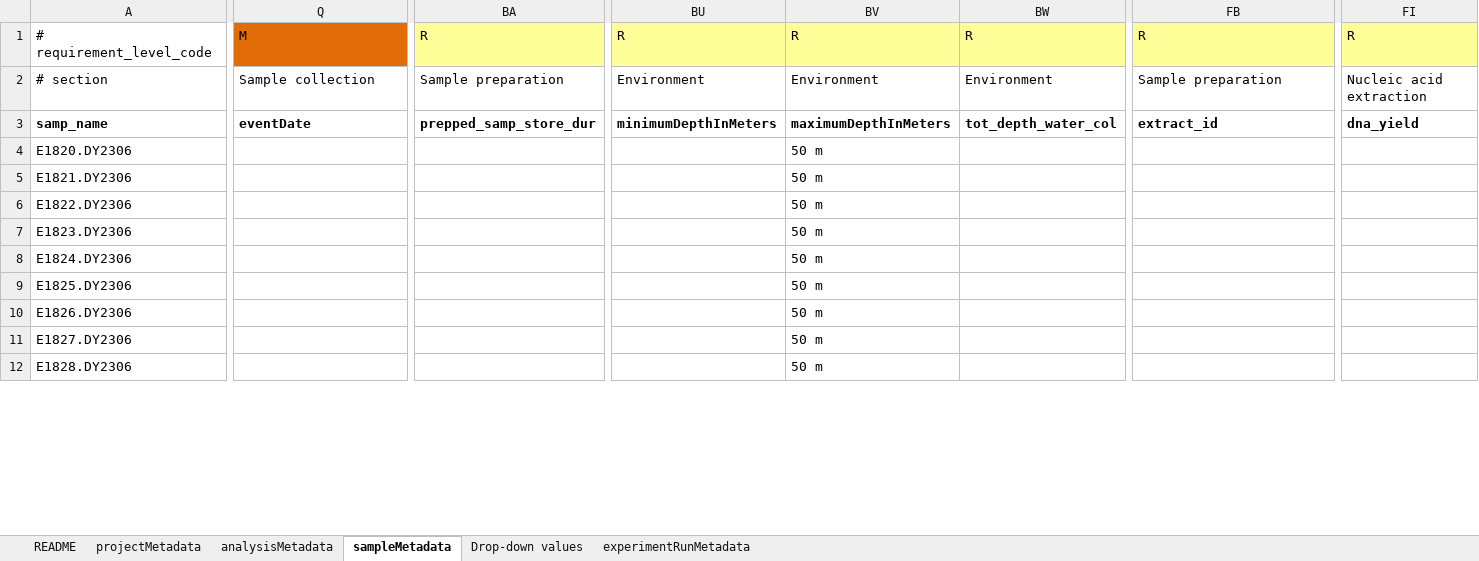
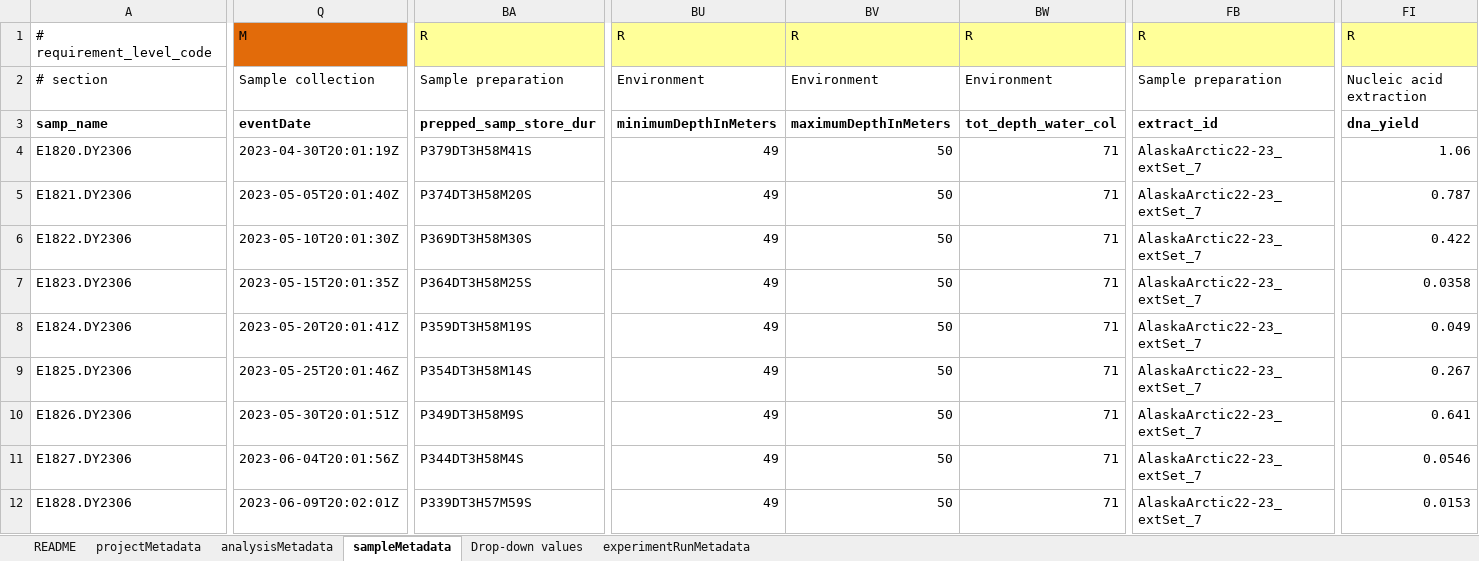
Before and after one commit to NOAA-PMEL/FAIRe-Mapping, an Excel workbook: projects/EcoFoci/m2_pps_0423/data/m2_pps_0423_faire.xlsx, sheet sampleMetadata, drawn as a sheet; only a part is shown, gaps mark what is left out; values as stored, in another font and other column widths than the file's, no borders; the diff covers the shown part only; the diff names each change by its address in the sheet, - before the commit and + after, or states it on an @@ line.

Commit message:
finalize ms-pps-0423 sampleMetadata

```diff
--- a/projects/EcoFoci/m2_pps_0423/data/m2_pps_0423_faire.xlsx (sheet sampleMetadata)
+++ b/projects/EcoFoci/m2_pps_0423/data/m2_pps_0423_faire.xlsx (sheet sampleMetadata)
-Q4: (empty)
+Q4: 2023-04-30T20:01:19Z
-BA4: (empty)
+BA4: P379DT3H58M41S
-BU4:BU12: (empty)
+BU4:BU12: 49
-BV4:BV12: 50 m
+BV4:BV12: 50
-BW4:BW12: (empty)
+BW4:BW12: 71
-FB4:FB12: (empty)
+FB4:FB12: AlaskaArctic22-23_extSet_7
-FI4: (empty)
+FI4: 1.06
-Q5: (empty)
+Q5: 2023-05-05T20:01:40Z
-BA5: (empty)
+BA5: P374DT3H58M20S
-FI5: (empty)
+FI5: 0.787
-Q6: (empty)
+Q6: 2023-05-10T20:01:30Z
-BA6: (empty)
+BA6: P369DT3H58M30S
-FI6: (empty)
+FI6: 0.422
-Q7: (empty)
+Q7: 2023-05-15T20:01:35Z
-BA7: (empty)
+BA7: P364DT3H58M25S
-FI7: (empty)
+FI7: 0.0358
-Q8: (empty)
+Q8: 2023-05-20T20:01:41Z
-BA8: (empty)
+BA8: P359DT3H58M19S
-FI8: (empty)
+FI8: 0.049
-Q9: (empty)
+Q9: 2023-05-25T20:01:46Z
-BA9: (empty)
+BA9: P354DT3H58M14S
-FI9: (empty)
+FI9: 0.267
-Q10: (empty)
+Q10: 2023-05-30T20:01:51Z
-BA10: (empty)
+BA10: P349DT3H58M9S
-FI10: (empty)
+FI10: 0.641
-Q11: (empty)
+Q11: 2023-06-04T20:01:56Z
-BA11: (empty)
+BA11: P344DT3H58M4S
-FI11: (empty)
+FI11: 0.0546
-Q12: (empty)
+Q12: 2023-06-09T20:02:01Z
-BA12: (empty)
+BA12: P339DT3H57M59S
-FI12: (empty)
+FI12: 0.0153
```
Also changed, not shown: 98 edited cells elsewhere in this sheet, 4 other files.
